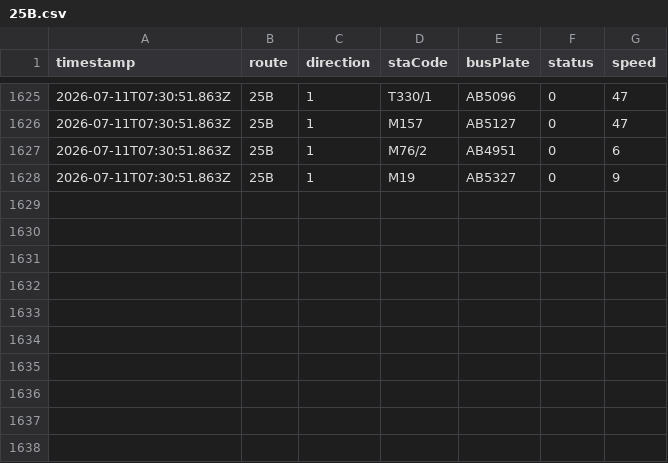
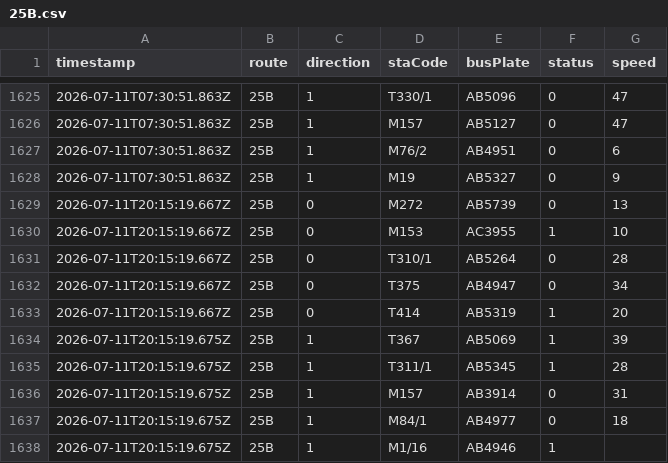
Before and after one commit to ChiHin-Lio/macau-gtfs-data, a CSV file: raw_logs/25B.csv, drawn as a sheet; only a part is shown, gaps mark what is left out.

Commit message:
scraper: update 25B.csv via Cloudflare Worker

```diff
--- a/raw_logs/25B.csv
+++ b/raw_logs/25B.csv
@@ -1628 +1628,11 @@ timestamp,route,direction,staCode,busPlate,status,speed
 2026-07-11T07:30:51.863Z,25B,1,M19,AB5327,0,9
+2026-07-11T20:15:19.667Z,25B,0,M272,AB5739,0,13
+2026-07-11T20:15:19.667Z,25B,0,M153,AC3955,1,10
+2026-07-11T20:15:19.667Z,25B,0,T310/1,AB5264,0,28
+2026-07-11T20:15:19.667Z,25B,0,T375,AB4947,0,34
+2026-07-11T20:15:19.667Z,25B,0,T414,AB5319,1,20
+2026-07-11T20:15:19.675Z,25B,1,T367,AB5069,1,39
+2026-07-11T20:15:19.675Z,25B,1,T311/1,AB5345,1,28
+2026-07-11T20:15:19.675Z,25B,1,M157,AB3914,0,31
+2026-07-11T20:15:19.675Z,25B,1,M84/1,AB4977,0,18
+2026-07-11T20:15:19.675Z,25B,1,M1/16,AB4946,1,
```
